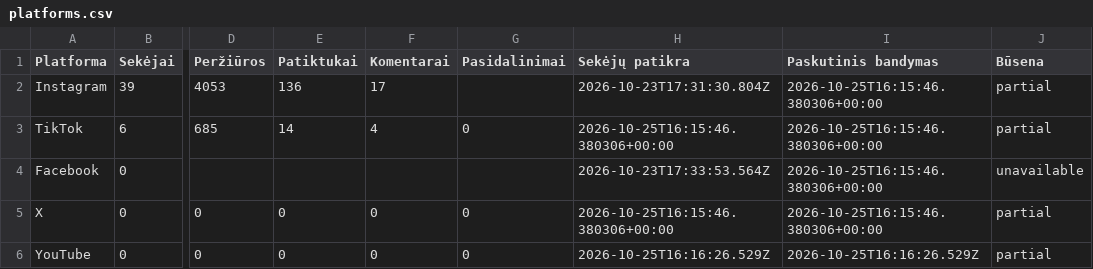
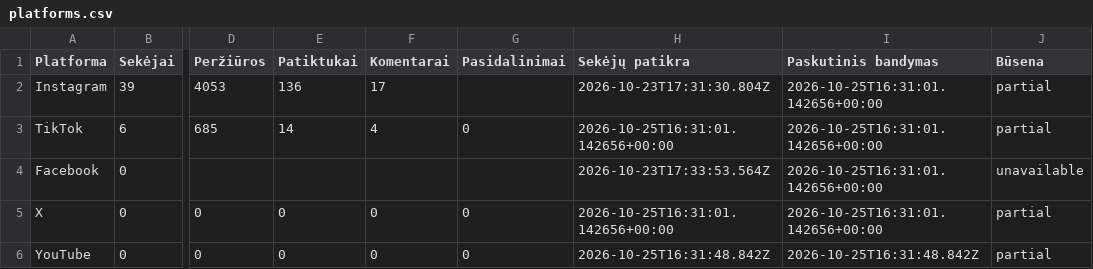
Before and after one commit to Jautis5/cooked-dev-stats, a CSV file: data/dont-get-traced/platforms.csv, drawn as a sheet; only a part is shown, gaps mark what is left out; the diff names each change by its address in the sheet, - before the commit and + after, or states it on an @@ line.

```diff
--- a/data/dont-get-traced/platforms.csv
+++ b/data/dont-get-traced/platforms.csv
-I2:I5 (Paskutinis bandymas): 2026-10-25T16:15:46.380306+00:00
+I2:I5 (Paskutinis bandymas): 2026-10-25T16:31:01.142656+00:00
-H3 (Sekėjų patikra): 2026-10-25T16:15:46.380306+00:00
+H3 (Sekėjų patikra): 2026-10-25T16:31:01.142656+00:00
-H5 (Sekėjų patikra): 2026-10-25T16:15:46.380306+00:00
+H5 (Sekėjų patikra): 2026-10-25T16:31:01.142656+00:00
-H6 (Sekėjų patikra): 2026-10-25T16:16:26.529Z
+H6 (Sekėjų patikra): 2026-10-25T16:31:48.842Z
-I6 (Paskutinis bandymas): 2026-10-25T16:16:26.529Z
+I6 (Paskutinis bandymas): 2026-10-25T16:31:48.842Z
```
Also changed, not shown: data/dont-get-traced/metrics.csv, data/dont-get-traced/posts.csv, 13 other files.
